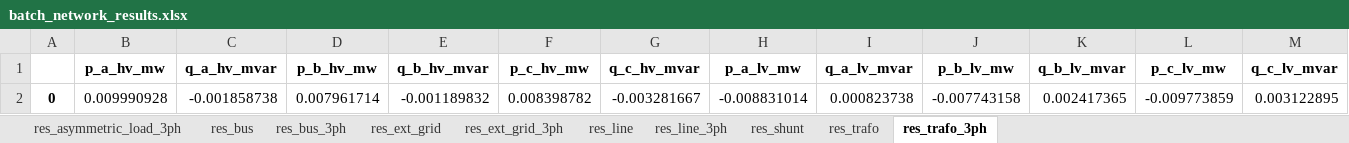
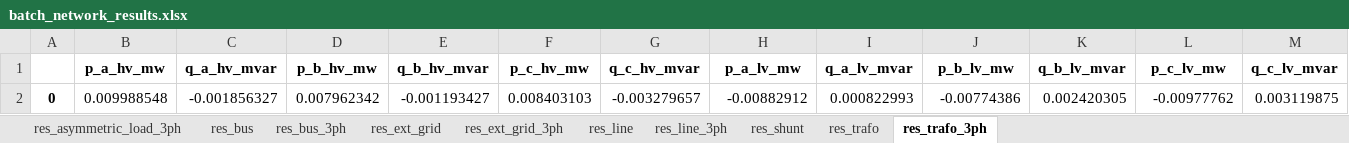
Before and after one commit to antoniovitorvb/IST-thesis-hosting-capacity, an Excel workbook: code/batch_network_results.xlsx, sheet res_trafo_3ph, drawn as a sheet; only a part is shown; values as stored, in another font and other column widths than the file's, no borders; removed rows and columns are numbered as before the commit, all else as after; rows hold the shown columns only; the diff names each change by its address in the sheet, - before the commit and + after, or states it on an @@ line.

```diff
--- a/code/batch_network_results.xlsx (sheet res_trafo_3ph)
+++ b/code/batch_network_results.xlsx (sheet res_trafo_3ph)
-row 2: 0 | 0.009990928 | -0.001858738 | 0.007961714 | -0.001189832 | 0.008398782 | -0.003281667 | -0.008831014 | 0.000823738 | -0.007743158 | 0.002417365 | -0.009773859 | 0.003122895
+row 2: 0 | 0.009988548 | -0.001856327 | 0.007962342 | -0.001193427 | 0.008403103 | -0.003279657 | -0.00882912 | 0.000822993 | -0.00774386 | 0.002420305 | -0.00977762 | 0.003119875
```
Also changed, not shown: sheet res_line_3ph, sheet res_bus_3ph, sheet res_asymmetric_load_3ph, sheet res_ext_grid_3ph, 1 other file.
